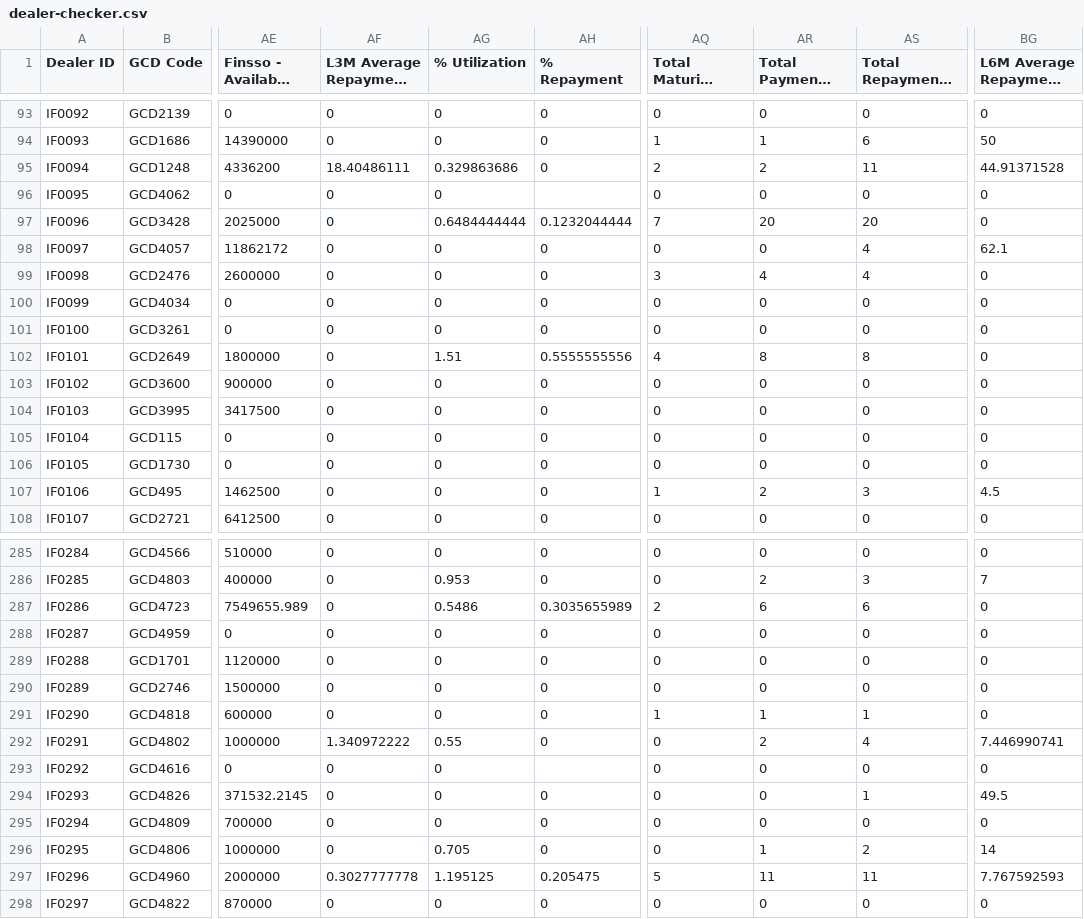
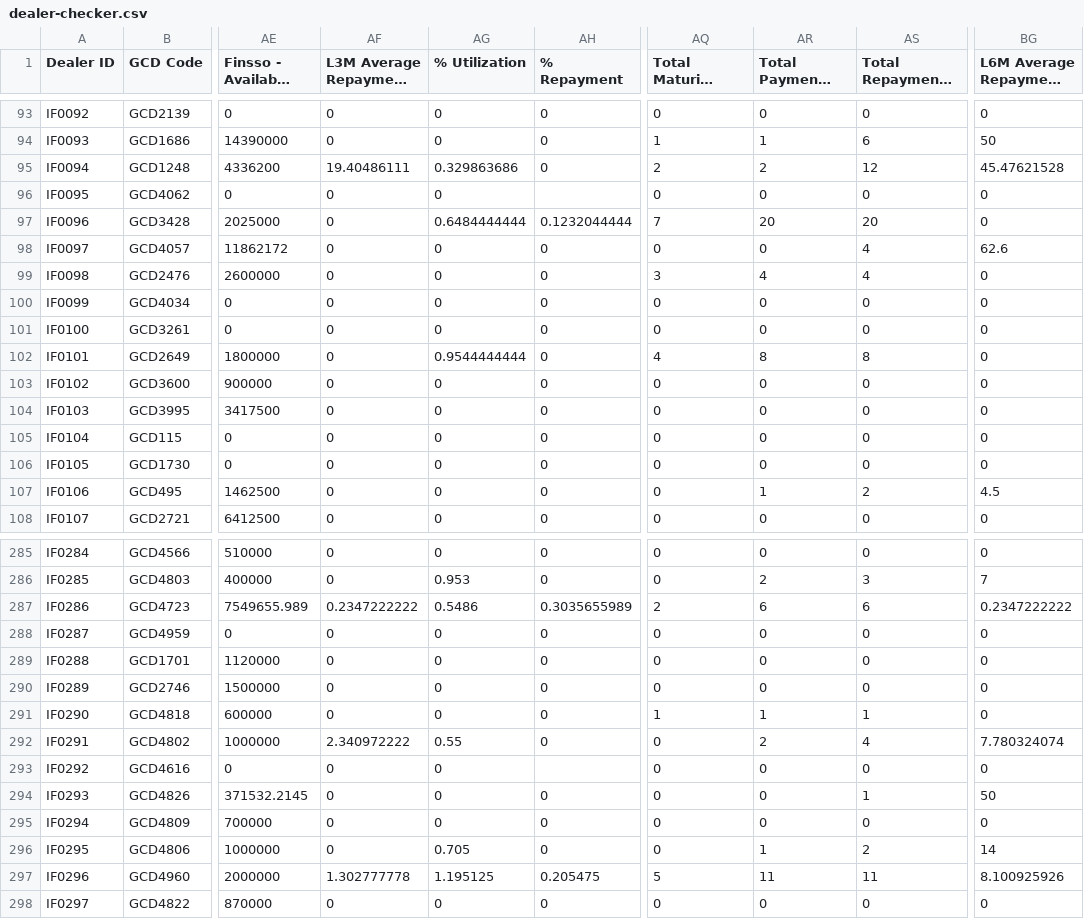
Before and after one commit to miguelcordero-ops/finsso-repository, a CSV file: data/dealer-checker.csv, drawn as a sheet; only a part is shown, gaps mark what is left out; long unchanged cells end in …; the diff covers the shown part only; the diff names each change by its address in the sheet, - before the commit and + after, or states it on an @@ line.

```diff
--- a/data/dealer-checker.csv
+++ b/data/dealer-checker.csv
-AF95 (L3M Average Repayment Delay): 18.40486111
+AF95 (L3M Average Repayment Delay): 19.40486111
-AS95: 11
+AS95: 12
-BG95 (L6M Average Repayment Delay): 44.91371528
+BG95 (L6M Average Repayment Delay): 45.47621528
-BG98 (L6M Average Repayment Delay): 62.1
+BG98 (L6M Average Repayment Delay): 62.6
-AG102 (% Utilization): 1.51
+AG102 (% Utilization): 0.9544444444
-AH102 (% Repayment): 0.5555555556
+AH102 (% Repayment): 0
-AQ107: 1
+AQ107: 0
-AR107: 2
+AR107: 1
-AS107: 3
+AS107: 2
-AF287 (L3M Average Repayment Delay): 0
+AF287 (L3M Average Repayment Delay): 0.2347222222
-BG287 (L6M Average Repayment Delay): 0
+BG287 (L6M Average Repayment Delay): 0.2347222222
-AF292 (L3M Average Repayment Delay): 1.340972222
+AF292 (L3M Average Repayment Delay): 2.340972222
-BG292 (L6M Average Repayment Delay): 7.446990741
+BG292 (L6M Average Repayment Delay): 7.780324074
-BG294 (L6M Average Repayment Delay): 49.5
+BG294 (L6M Average Repayment Delay): 50
-AF297 (L3M Average Repayment Delay): 0.3027777778
+AF297 (L3M Average Repayment Delay): 1.302777778
-BG297 (L6M Average Repayment Delay): 7.767592593
+BG297 (L6M Average Repayment Delay): 8.100925926
```
Also changed, not shown: 126 edited cells elsewhere in this file.
